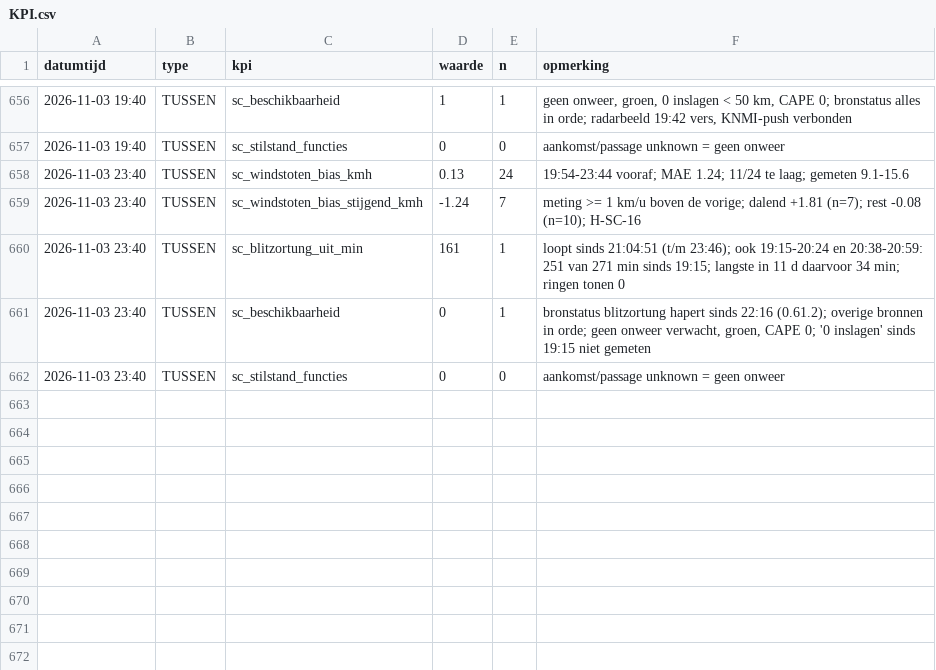
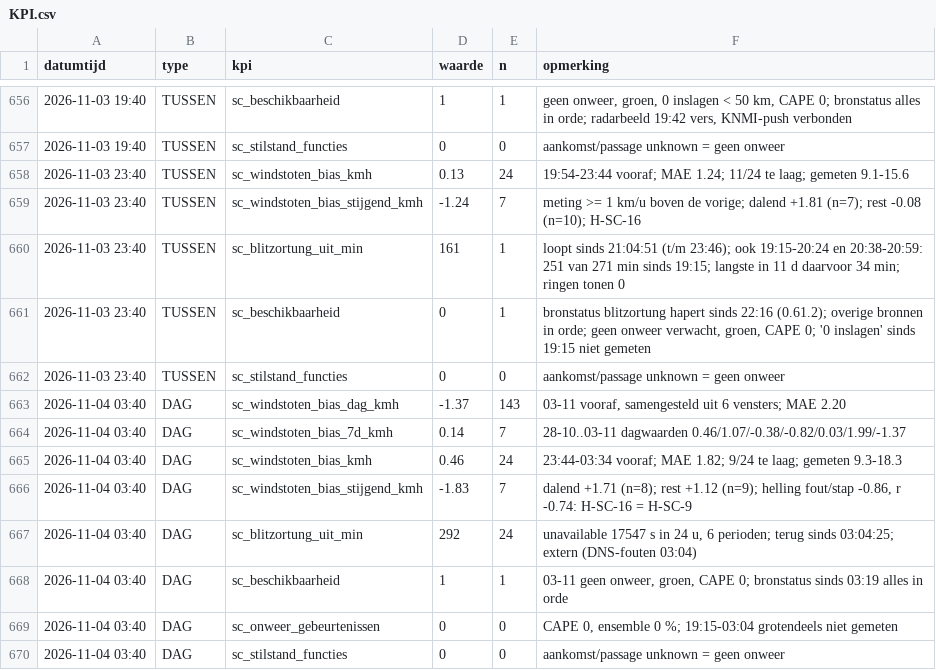
Before and after one commit to Roedie84/StormchaseNL, a CSV file: KPI.csv, drawn as a sheet; only a part is shown, gaps mark what is left out.

```diff
--- a/KPI.csv
+++ b/KPI.csv
@@ -662 +662,9 @@ datumtijd,type,kpi,waarde,n,opmerking
 2026-11-03 23:40,TUSSEN,sc_stilstand_functies,0,0,"aankomst/passage unknown = geen onweer"
+2026-11-04 03:40,DAG,sc_windstoten_bias_dag_kmh,-1.37,143,"03-11 vooraf, samengesteld uit 6 vensters; MAE 2.20"
+2026-11-04 03:40,DAG,sc_windstoten_bias_7d_kmh,0.14,7,28-10..03-11 dagwaarden 0.46/1.07/-0.38/-0.82/0.03/1.99/-1.37
+2026-11-04 03:40,DAG,sc_windstoten_bias_kmh,0.46,24,23:44-03:34 vooraf; MAE 1.82; 9/24 te laag; gemeten 9.3-18.3
+2026-11-04 03:40,DAG,sc_windstoten_bias_stijgend_kmh,-1.83,7,"dalend +1.71 (n=8); rest +1.12 (n=9); helling fout/stap -0.86, r -0.74: H-SC-16 = H-SC-9"
+2026-11-04 03:40,DAG,sc_blitzortung_uit_min,292,24,"unavailable 17547 s in 24 u, 6 perioden; terug sinds 03:04:25; extern (DNS-fouten 03:04)"
+2026-11-04 03:40,DAG,sc_beschikbaarheid,1,1,"03-11 geen onweer, groen, CAPE 0; bronstatus sinds 03:19 alles in orde"
+2026-11-04 03:40,DAG,sc_onweer_gebeurtenissen,0,0,"CAPE 0, ensemble 0 %; 19:15-03:04 grotendeels niet gemeten"
+2026-11-04 03:40,DAG,sc_stilstand_functies,0,0,aankomst/passage unknown = geen onweer
```
Also changed, not shown: 3 other files.
